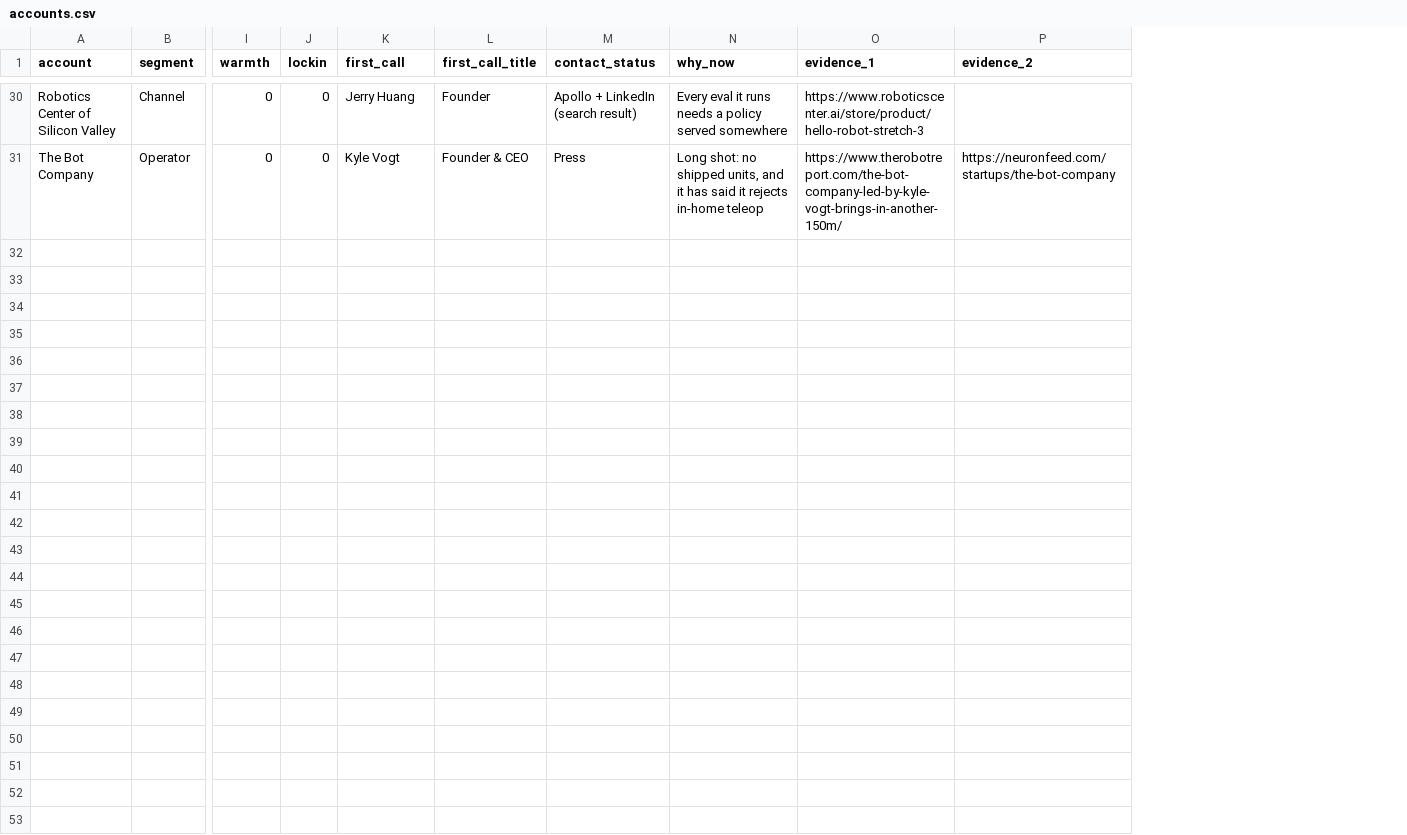
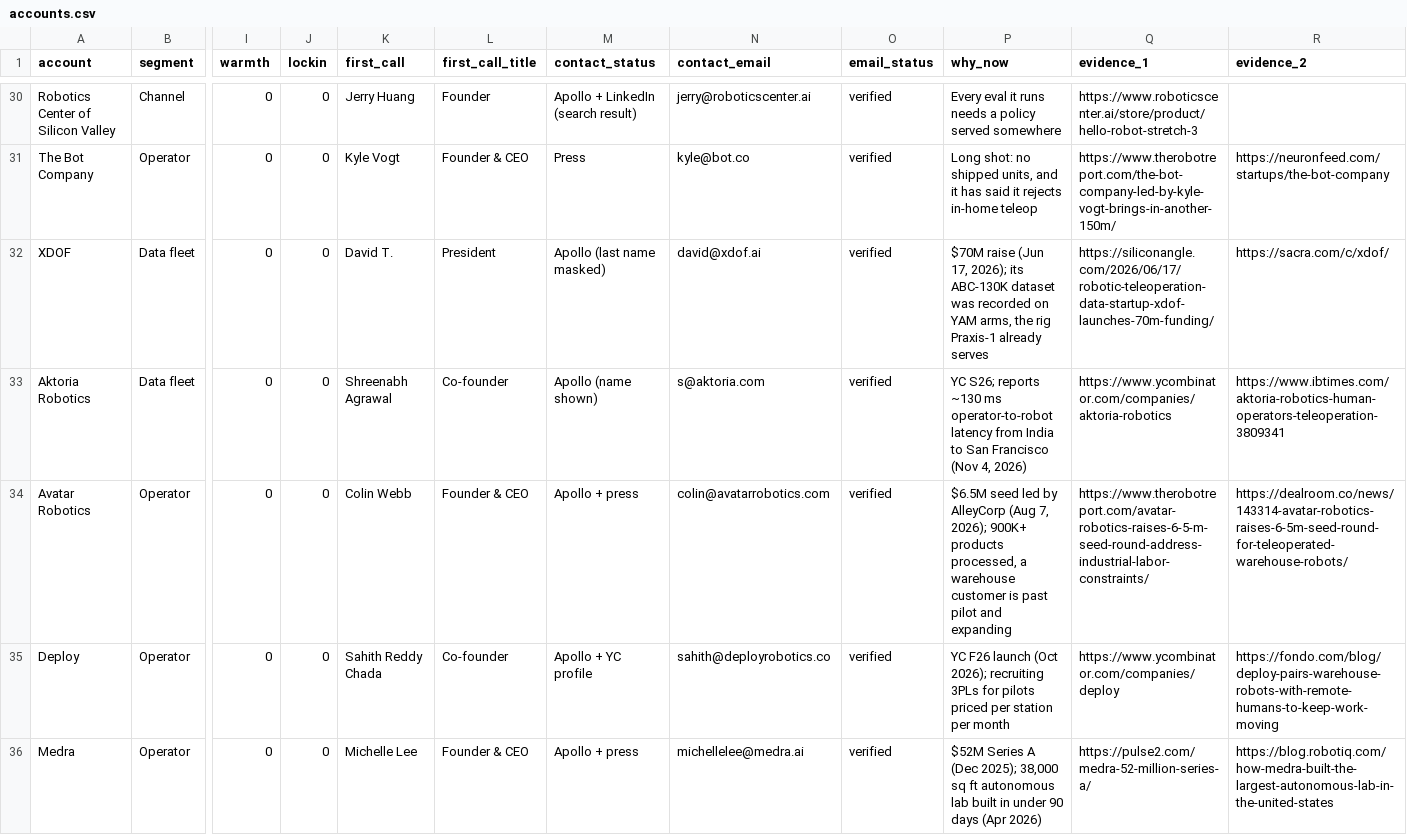
Before and after one commit to Abdullah-coder25/Robot-Fleet-Inference, a CSV file: data/accounts.csv, drawn as a sheet; only a part is shown, gaps mark what is left out; rows hold the shown columns only; the diff covers the shown part only; the diff names each change by its address in the sheet, - before the commit and + after, or states it on an @@ line.

```diff
--- a/data/accounts.csv
+++ b/data/accounts.csv
+column N (contact_email), rows 30-31: jerry@roboticscenter.ai | kyle@bot.co
+column O (email_status), rows 30-31: verified | verified
+row 32: XDOF | Data fleet | 0 | 0 | David T. | President | Apollo (last name masked) | david@xdof.ai | verified | $70M raise (Jun 17, 2026); its ABC-130K dataset was recorded on YAM arms, the rig Praxis-1 already serves | https://siliconangle.com/2026/06/17/robotic-teleoperation-data-startup-xdof-launches-70m-funding/ | https://sacra.com/c/xdof/
+row 33: Aktoria Robotics | Data fleet | 0 | 0 | Shreenabh Agrawal | Co-founder | Apollo (name shown) | s@aktoria.com | verified | YC S26; reports ~130 ms operator-to-robot latency from India to San Francisco (Nov 4, 2026) | https://www.ycombinator.com/companies/aktoria-robotics | https://www.ibtimes.com/aktoria-robotics-human-operators-teleoperation-3809341
+row 34: Avatar Robotics | Operator | 0 | 0 | Colin Webb | Founder & CEO | Apollo + press | colin@avatarrobotics.com | verified | $6.5M seed led by AlleyCorp (Aug 7, 2026); 900K+ products processed, a warehouse customer is past pilot and expanding | https://www.therobotreport.com/avatar-robotics-raises-6-5-m-seed-round-address-industrial-labor-constraints/ | https://dealroom.co/news/143314-avatar-robotics-raises-6-5m-seed-round-for-teleoperated-warehouse-robots/
+row 35: Deploy | Operator | 0 | 0 | Sahith Reddy Chada | Co-founder | Apollo + YC profile | sahith@deployrobotics.co | verified | YC F26 launch (Oct 2026); recruiting 3PLs for pilots priced per station per month | https://www.ycombinator.com/companies/deploy | https://fondo.com/blog/deploy-pairs-warehouse-robots-with-remote-humans-to-keep-work-moving
+row 36: Medra | Operator | 0 | 0 | Michelle Lee | Founder & CEO | Apollo + press | michellelee@medra.ai | verified | $52M Series A (Dec 2025); 38,000 sq ft autonomous lab built in under 90 days (Apr 2026) | https://pulse2.com/medra-52-million-series-a/ | https://blog.robotiq.com/how-medra-built-the-largest-autonomous-lab-in-the-united-states
```
Also changed, not shown: 5 added rows elsewhere in this file, out/ranked.csv, 3 other files.
